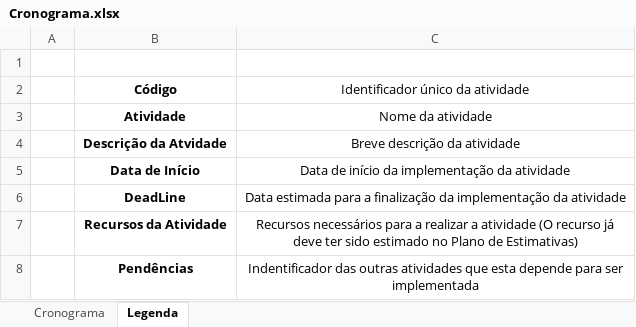
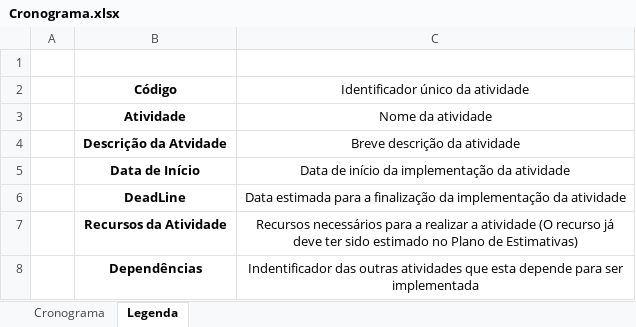
Before and after one commit to leonardofreitass/P.I.-ES-UFG-2015-BIJLMMV, an Excel workbook: Artefatos de Documentação/Processo Genérico/2-Gerencia de Projeto/Templates/Cronograma.xlsx, sheet Legenda, drawn as a sheet; values as stored, in another font and other column widths than the file's, no borders; the diff names each change by its address in the sheet, - before the commit and + after, or states it on an @@ line.

Commit message:
Ajustando o Cronograma e o GPR, e deletando artefatos sobre mudança
Arrumando uma linha da tabela do cronograma, excluindo as partes que
falam sobre mudanças no Plano de Gerenciamento e no Processo GPR, bem
como apagando os templates Log de Mudança e Solicitação de Mudança.

```diff
--- a/Artefatos de Documentação/Processo Genérico/2-Gerencia de Projeto/Templates/Cronograma.xlsx (sheet Legenda)
+++ b/Artefatos de Documentação/Processo Genérico/2-Gerencia de Projeto/Templates/Cronograma.xlsx (sheet Legenda)
-B8 (Código): Pendências
+B8 (Código): Dependências
```
Also changed, not shown: 4 other files.
